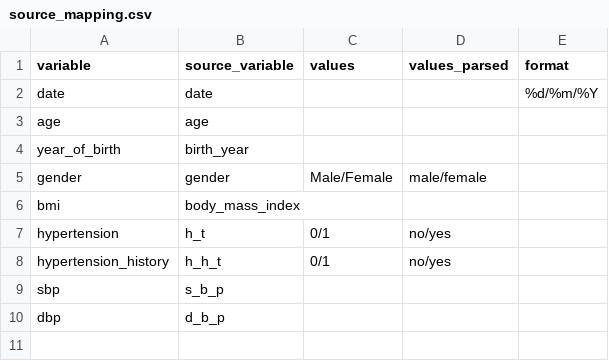
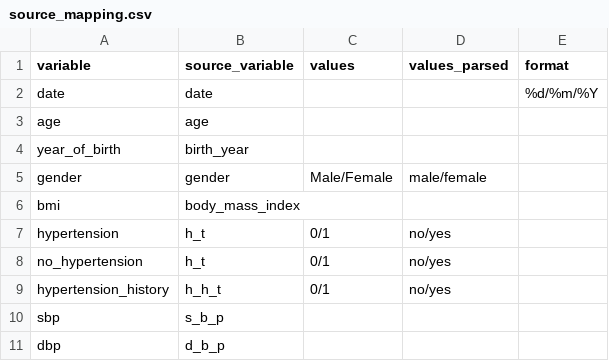
Before and after one commit to MaastrichtU-CDS/omop-converter, a CSV file: examples/source_mapping.csv, drawn as a sheet.

```diff
--- a/examples/source_mapping.csv
+++ b/examples/source_mapping.csv
@@ -7,2 +7,3 @@ bmi,body_mass_index,,
 hypertension,h_t,0/1,no/yes
+no_hypertension,h_t,0/1,no/yes
 hypertension_history,h_h_t,0/1,no/yes
```
Also changed, not shown: examples/destination_mapping.csv, 3 other files.
